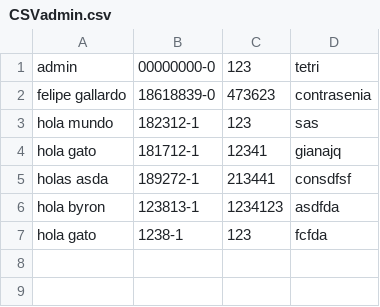
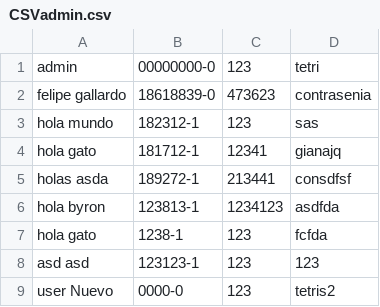
Before and after one commit to Bispater/ProyectoAmbiental, a CSV file: target/classes/administrador/CSVadmin.csv, drawn as a sheet.

```diff
--- a/target/classes/administrador/CSVadmin.csv
+++ b/target/classes/administrador/CSVadmin.csv
@@ -7 +7,3 @@ hola byron;123813-1;1234123;asdfda
 hola gato;1238-1;123;fcfda
+asd asd;123123-1;123;123
+user Nuevo;0000-0;123;tetris2
```
Also changed, not shown: src/main/resources/administrador/CSVadmin.csv, 16 other files.
